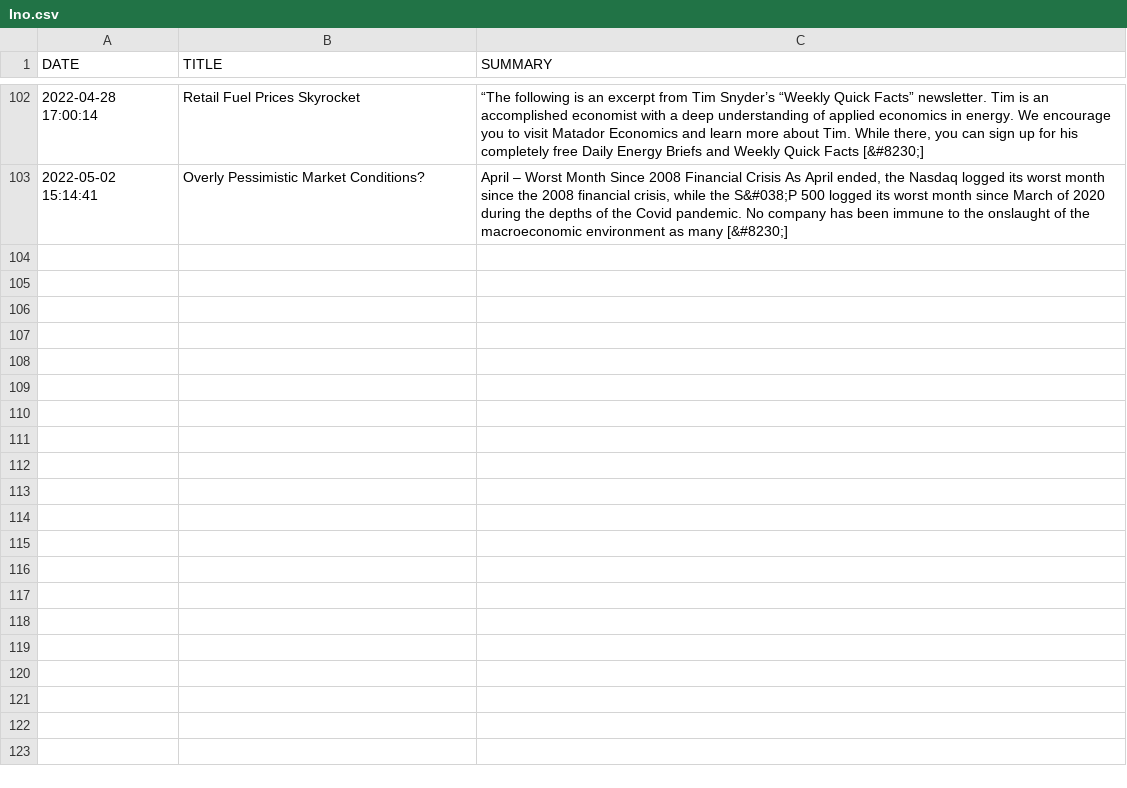
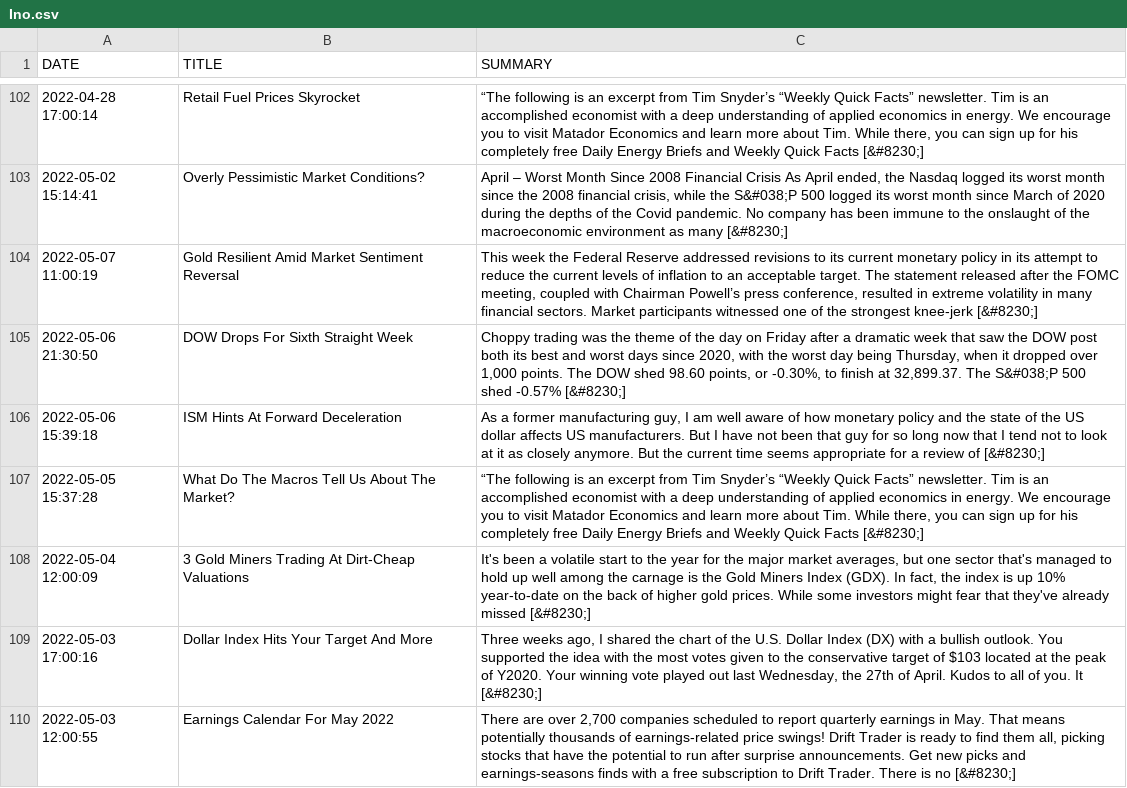
Before and after one commit to BPod123/NEWSFLASH, a CSV file: output/Saved Output/2022/Ino.csv, drawn as a sheet; only a part is shown, gaps mark what is left out.

```diff
--- a/output/Saved Output/2022/Ino.csv
+++ b/output/Saved Output/2022/Ino.csv
@@ -103 +103,8 @@ DATE,TITLE,SUMMARY
 2022-05-02 15:14:41,Overly Pessimistic Market Conditions?,"April – Worst Month Since 2008 Financial Crisis As April ended, the Nasdaq logged its worst month since the 2008 financial crisis, while the S&#038;P 500 logged its worst month since March of 2020 during the depths of the Covid pandemic. No company has been immune to the onslaught of the macroeconomic environment as many [&#8230;]"
+2022-05-07 11:00:19,Gold Resilient Amid Market Sentiment Reversal,"This week the Federal Reserve addressed revisions to its current monetary policy in its attempt to reduce the current levels of inflation to an acceptable target. The statement released after the FOMC meeting, coupled with Chairman Powell’s press conference, resulted in extreme volatility in many financial sectors. Market participants witnessed one of the strongest knee-jerk [&#8230;]"
+2022-05-06 21:30:50,DOW Drops For Sixth Straight Week,"Choppy trading was the theme of the day on Friday after a dramatic week that saw the DOW post both its best and worst days since 2020, with the worst day being Thursday, when it dropped over 1,000 points. The DOW shed 98.60 points, or -0.30%, to finish at 32,899.37. The S&#038;P 500 shed -0.57% [&#8230;]"
+2022-05-06 15:39:18,ISM Hints At Forward Deceleration,"As a former manufacturing guy, I am well aware of how monetary policy and the state of the US dollar affects US manufacturers. But I have not been that guy for so long now that I tend not to look at it as closely anymore. But the current time seems appropriate for a review of [&#8230;]"
+2022-05-05 15:37:28,What Do The Macros Tell Us About The Market?,"“The following is an excerpt from Tim Snyder’s “Weekly Quick Facts” newsletter. Tim is an accomplished economist with a deep understanding of applied economics in energy. We encourage you to visit Matador Economics and learn more about Tim. While there, you can sign up for his completely free Daily Energy Briefs and Weekly Quick Facts [&#8230;]"
+2022-05-04 12:00:09,3 Gold Miners Trading At Dirt-Cheap Valuations,"It's been a volatile start to the year for the major market averages, but one sector that's managed to hold up well among the carnage is the Gold Miners Index (GDX). In fact, the index is up 10% year-to-date on the back of higher gold prices. While some investors might fear that they've already missed [&#8230;]"
+2022-05-03 17:00:16,Dollar Index Hits Your Target And More,"Three weeks ago, I shared the chart of the U.S. Dollar Index (DX) with a bullish outlook. You supported the idea with the most votes given to the conservative target of $103 located at the peak of Y2020. Your winning vote played out last Wednesday, the 27th of April. Kudos to all of you. It [&#8230;]"
+2022-05-03 12:00:55,Earnings Calendar For May 2022,"There are over 2,700 companies scheduled to report quarterly earnings in May. That means potentially thousands of earnings-related price swings! Drift Trader is ready to find them all, picking stocks that have the potential to run after surprise announcements. Get new picks and earnings-seasons finds with a free subscription to Drift Trader. There is no [&#8230;]"
```
Also changed, not shown: output/Saved Output/2022/ABC International News.csv, output/Saved Output/2022/CNBC Small Business.csv, 55 other files.
